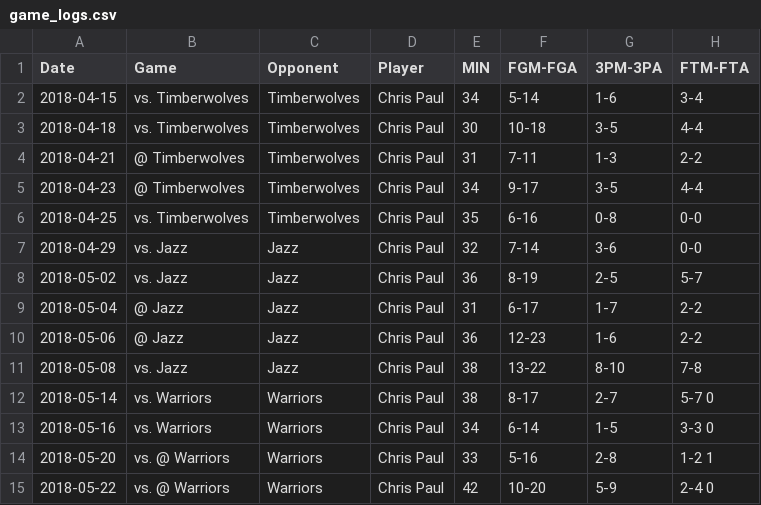
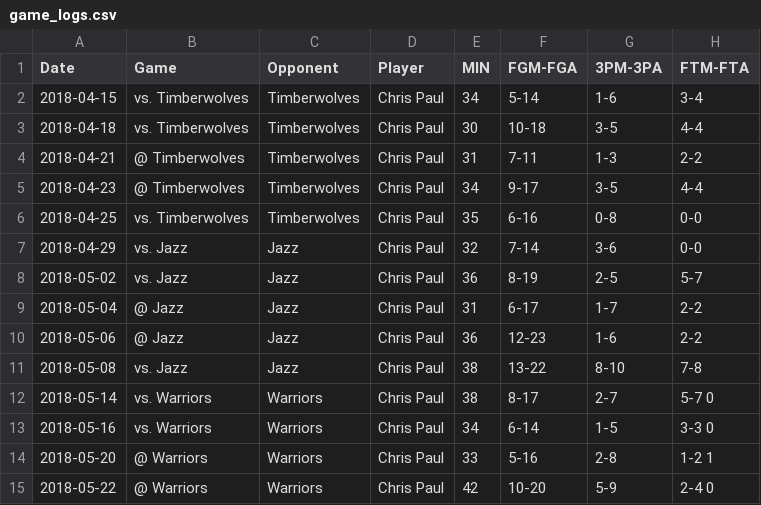
Before and after one commit to yingyuhsieh/data, a CSV file: game_logs.csv, drawn as a sheet; only a part is shown; the diff names each change by its address in the sheet, - before the commit and + after, or states it on an @@ line.

Commit message:
Update game_logs.csv

```diff
--- a/game_logs.csv
+++ b/game_logs.csv
-B14:B15 (Game): vs. @ Warriors
+B14:B15 (Game): @ Warriors
```
